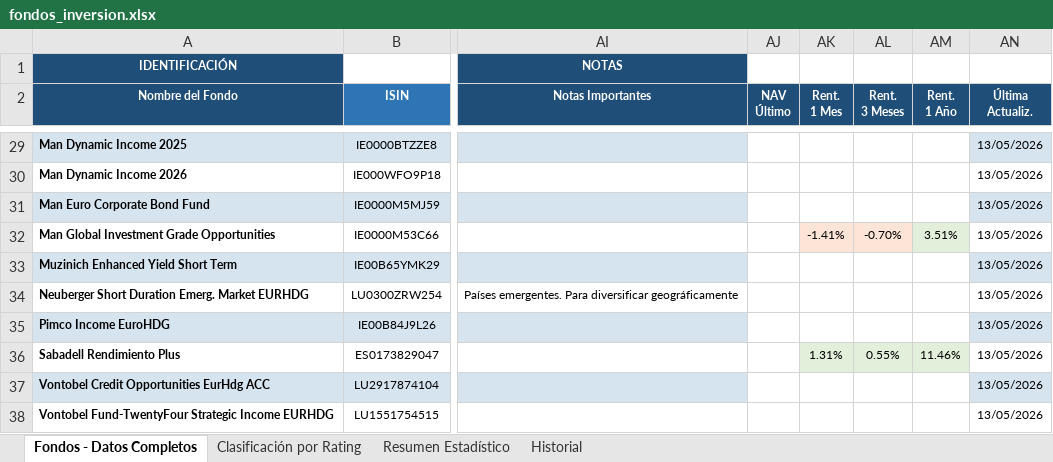
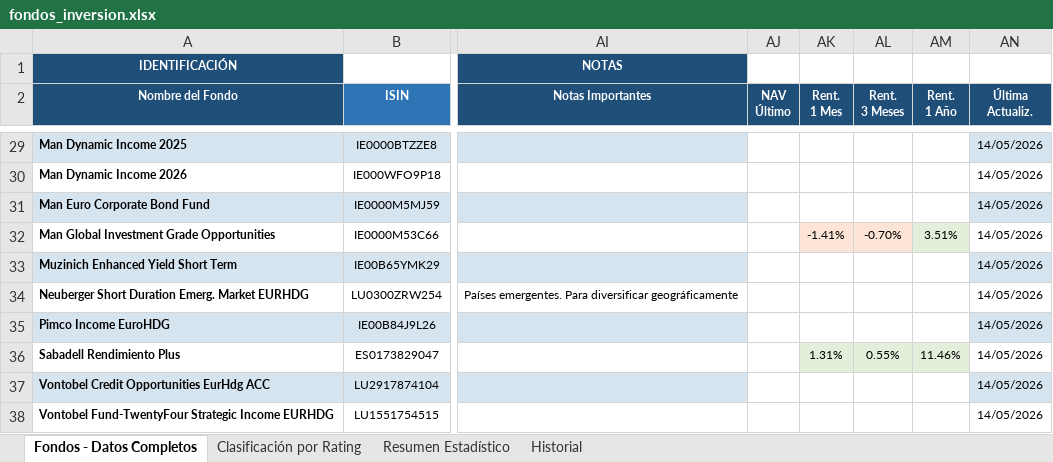
Before and after one commit to amoreno0771234/FONDOS-INVERSION, an Excel workbook: fondos_inversion.xlsx, sheet Fondos - Datos Completos, drawn as a sheet; only a part is shown, gaps mark what is left out; values as stored, in another font and other column widths than the file's, no borders; the diff covers the shown part only; the diff names each change by its address in the sheet, - before the commit and + after, or states it on an @@ line.

```diff
--- a/fondos_inversion.xlsx (sheet Fondos - Datos Completos)
+++ b/fondos_inversion.xlsx (sheet Fondos - Datos Completos)
-AN29:AN38 (Última Actualiz.): 13/05/2026
+AN29:AN38 (Última Actualiz.): 14/05/2026
```
Also changed, not shown: 25 edited cells elsewhere in this sheet, sheet Historial.
